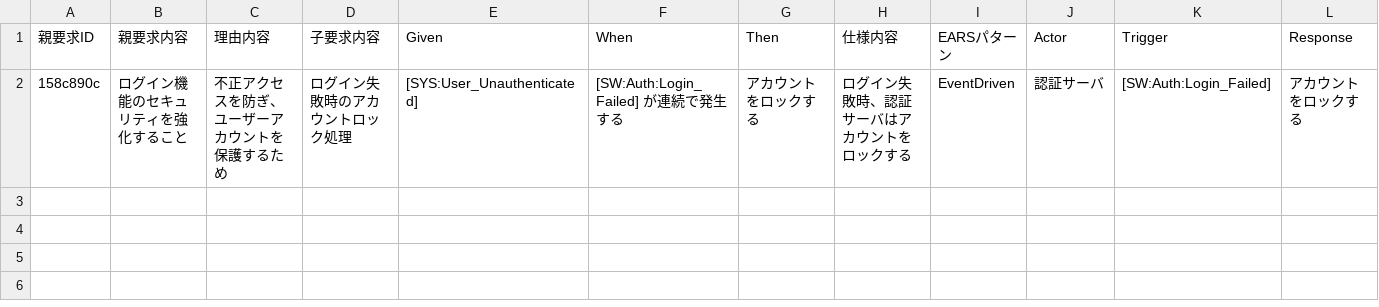
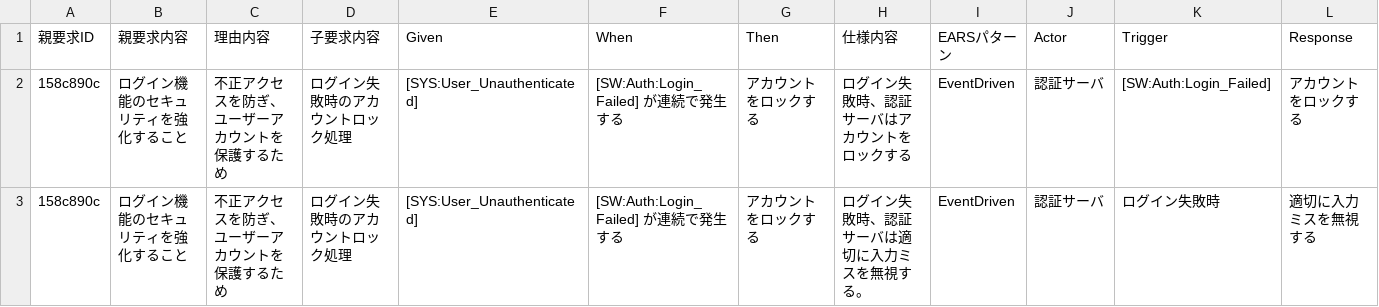
Before and after one commit to strangenesswake318/ReqPipeline, a CSV file: src/ReqPipeline.Web/docs/requirements/feature_auto_usdm.csv, drawn as a sheet.

```diff
--- a/src/ReqPipeline.Web/docs/requirements/feature_auto_usdm.csv
+++ b/src/ReqPipeline.Web/docs/requirements/feature_auto_usdm.csv
@@ -2 +2,2 @@
 "158c890c","ログイン機能のセキュリティを強化すること","不正アクセスを防ぎ、ユーザーアカウントを保護するため","ログイン失敗時のアカウントロック処理","[SYS:User_Unauthenticated]","[SW:Auth:Login_Failed] が連続で発生する","アカウントをロックする","ログイン失敗時、認証サーバはアカウントをロックする","EventDriven","認証サーバ","[SW:Auth:Login_Failed]","アカウントをロックする"
+"158c890c","ログイン機能のセキュリティを強化すること","不正アクセスを防ぎ、ユーザーアカウントを保護するため","ログイン失敗時のアカウントロック処理","[SYS:User_Unauthenticated]","[SW:Auth:Login_Failed] が連続で発生する","アカウントをロックする","ログイン失敗時、認証サーバは適切に入力ミスを無視する。","EventDriven","認証サーバ","ログイン失敗時","適切に入力ミスを無視する"
```
Also changed, not shown: 12 other files.
